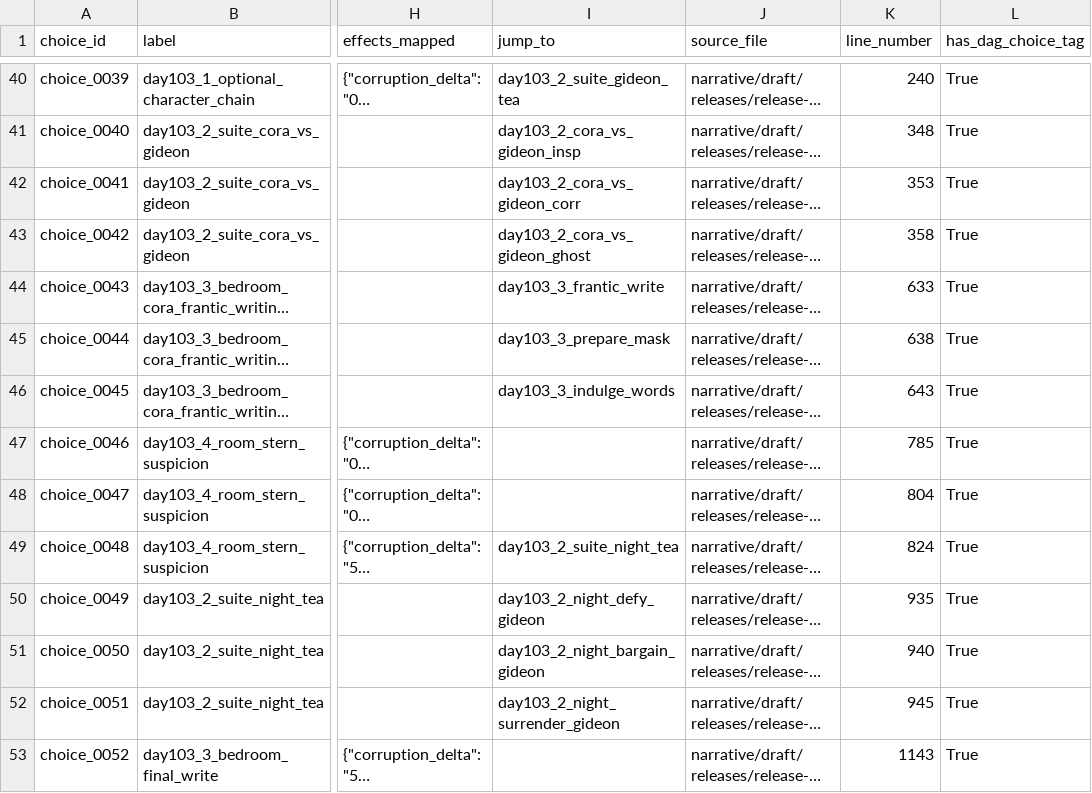
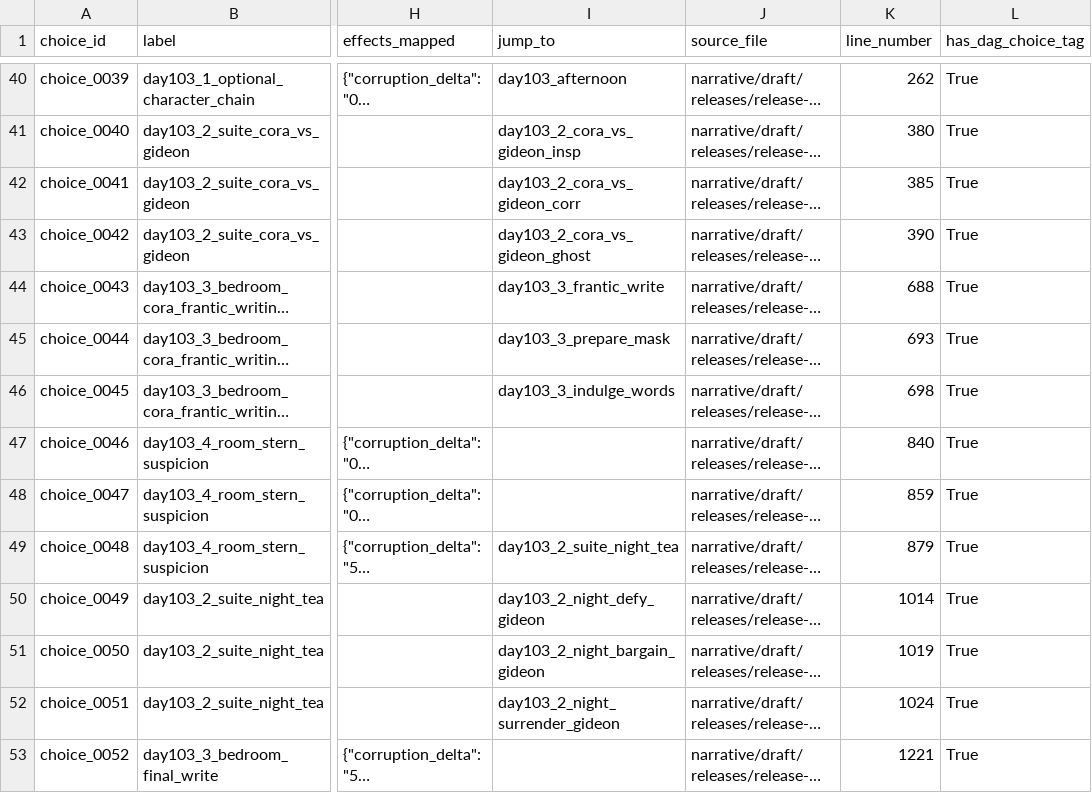
Before and after one commit to mikezilla14/untitled-victorian-vn, a CSV file: narrative/pipeline/releases/release-1-mvp/graph/release1_choices.csv, drawn as a sheet; only a part is shown, gaps mark what is left out; long unchanged cells end in …; the diff covers the shown part only; the diff names each change by its address in the sheet, - before the commit and + after, or states it on an @@ line.

```diff
--- a/narrative/pipeline/releases/release-1-mvp/graph/release1_choices.csv
+++ b/narrative/pipeline/releases/release-1-mvp/graph/release1_choices.csv
-I40 (jump_to): day103_2_suite_gideon_tea
+I40 (jump_to): day103_afternoon
-K40 (line_number): 240
+K40 (line_number): 262
-K41 (line_number): 348
+K41 (line_number): 380
-K42 (line_number): 353
+K42 (line_number): 385
-K43 (line_number): 358
+K43 (line_number): 390
-K44 (line_number): 633
+K44 (line_number): 688
-K45 (line_number): 638
+K45 (line_number): 693
-K46 (line_number): 643
+K46 (line_number): 698
-K47 (line_number): 785
+K47 (line_number): 840
-K48 (line_number): 804
+K48 (line_number): 859
-K49 (line_number): 824
+K49 (line_number): 879
-K50 (line_number): 935
+K50 (line_number): 1014
-K51 (line_number): 940
+K51 (line_number): 1019
-K52 (line_number): 945
+K52 (line_number): 1024
-K53 (line_number): 1143
+K53 (line_number): 1221
```
Also changed, not shown: 89 edited cells elsewhere in this file, narrative/pipeline/releases/release-1-mvp/graph/release1_edges.csv, narrative/pipeline/releases/release-1-mvp/graph/release1_effects.csv, 27 other files.
